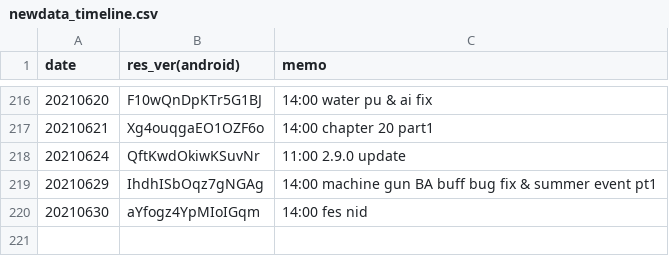
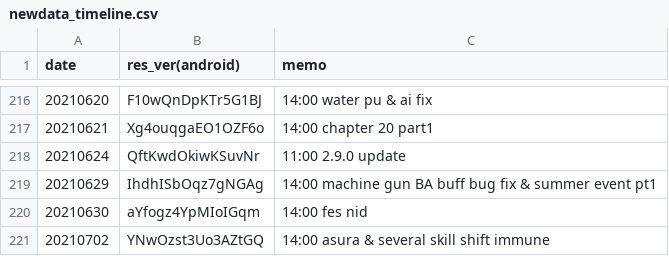
Before and after one commit to sh0wer1ee/DLScripts, a CSV file: newdata_timeline.csv, drawn as a sheet; only a part is shown, gaps mark what is left out.

Commit message:
20210702-YNwOzst3Uo3AZtGQ

```diff
--- a/newdata_timeline.csv
+++ b/newdata_timeline.csv
@@ -220 +220,2 @@ date,res_ver(android),memo
 20210630,aYfogz4YpMIoIGqm,14:00 fes nid
+20210702,YNwOzst3Uo3AZtGQ,14:00 asura & several skill shift immune
```
Also changed, not shown: 10 other files.
